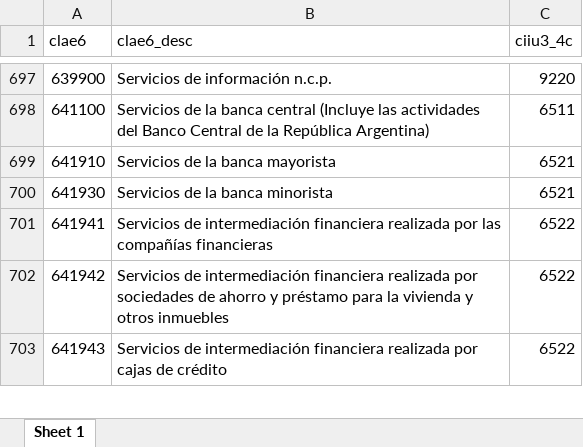
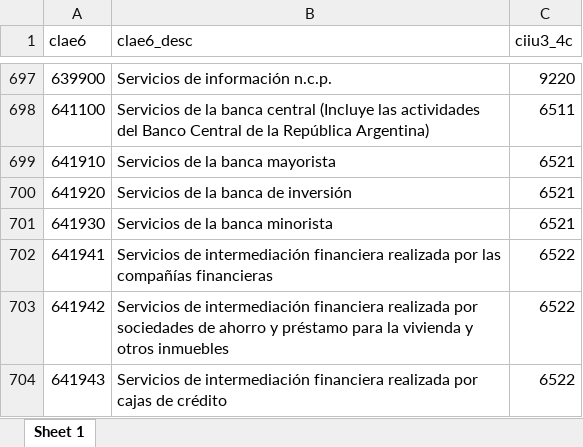
Before and after one commit to mateosuster/impo_sectorial, an Excel workbook: scripts/data/Pasar de CLAE6 a CIIU3.xlsx, sheet Sheet 1, drawn as a sheet; only a part is shown, gaps mark what is left out; values as stored, in another font and other column widths than the file's, no borders; the diff names each change by its address in the sheet, - before the commit and + after, or states it on an @@ line.

```diff
--- a/scripts/data/Pasar de CLAE6 a CIIU3.xlsx (sheet Sheet 1)
+++ b/scripts/data/Pasar de CLAE6 a CIIU3.xlsx (sheet Sheet 1)
+row 700: 641920 | Servicios de la banca de inversión | 6521
```
Also changed, not shown: 2 other files.
